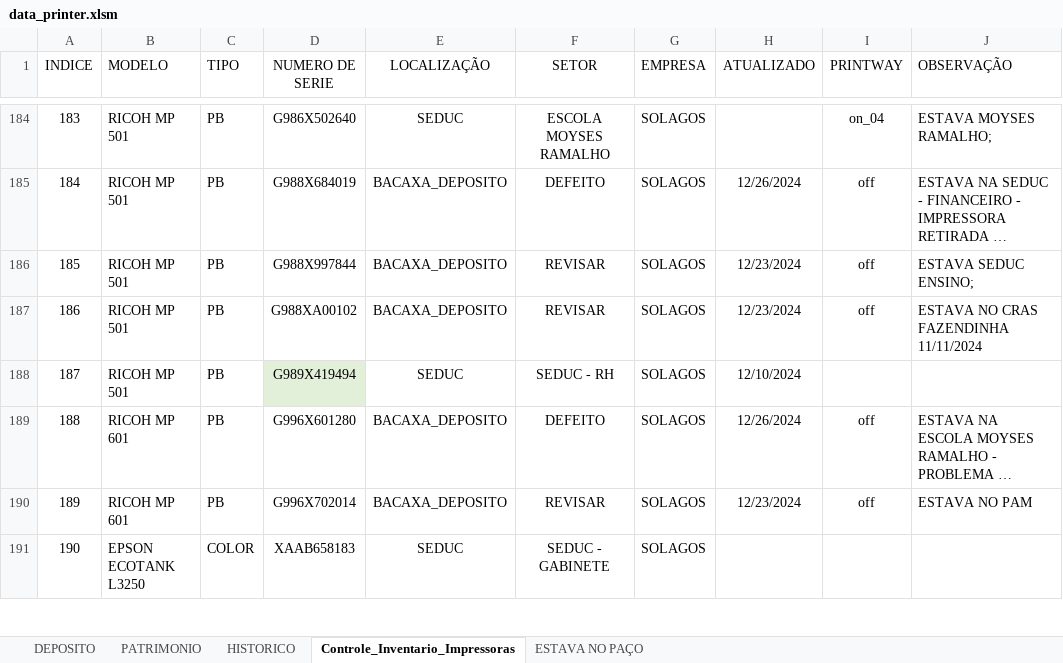
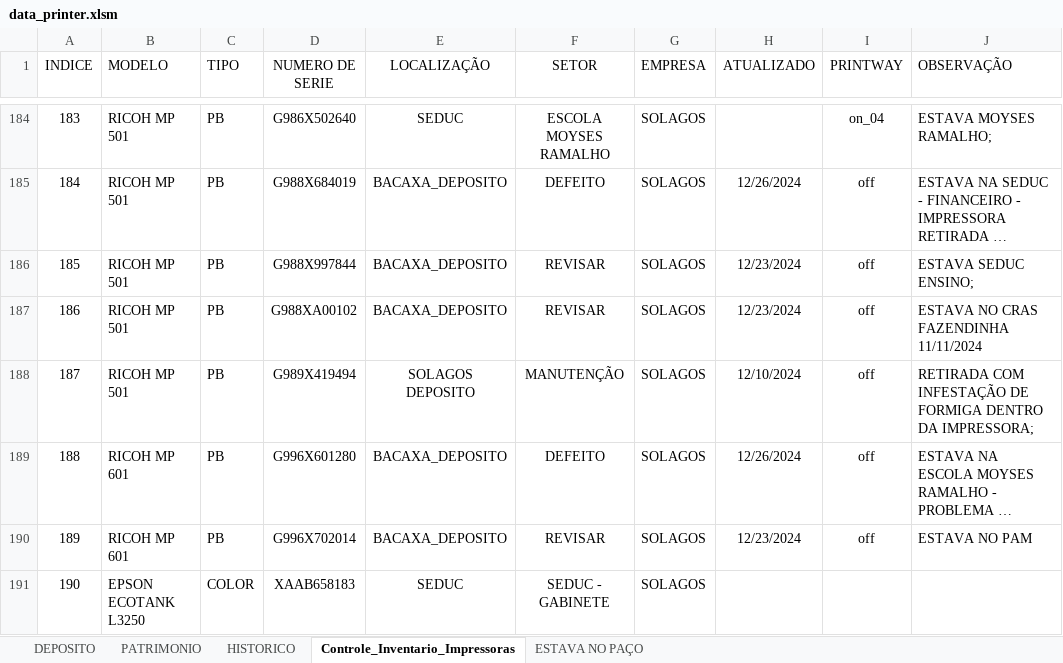
Before and after one commit to flavio-foa-dev/excel, an Excel workbook: data_printer.xlsm, sheet Controle_Inventario_Impressoras, drawn as a sheet; only a part is shown, gaps mark what is left out; long unchanged cells end in …; values as stored, in another font and other column widths than the file's, no borders; conditional formats and table styles not drawn; the diff covers the shown part only; the diff names each change by its address in the sheet, - before the commit and + after, or states it on an @@ line.

Commit message:
atu8aliza deposito 5512

```diff
--- a/data_printer.xlsm (sheet Controle_Inventario_Impressoras)
+++ b/data_printer.xlsm (sheet Controle_Inventario_Impressoras)
-D188 fill: #E2F0D9
+D188 fill: none
-E188 (LOCALIZAÇÃO): SEDUC
+E188 (LOCALIZAÇÃO): SOLAGOS DEPOSITO
-F188 (SETOR): SEDUC - RH
+F188 (SETOR): MANUTENÇÃO
-I188 (PRINTWAY): (empty)
+I188 (PRINTWAY): off
-J188 (OBSERVAÇÃO): (empty)
+J188 (OBSERVAÇÃO): RETIRADA COM INFESTAÇÃO DE FORMIGA DENTRO DA IMPRESSORA;
```
Also changed, not shown: 25 edited cells elsewhere in this sheet.
